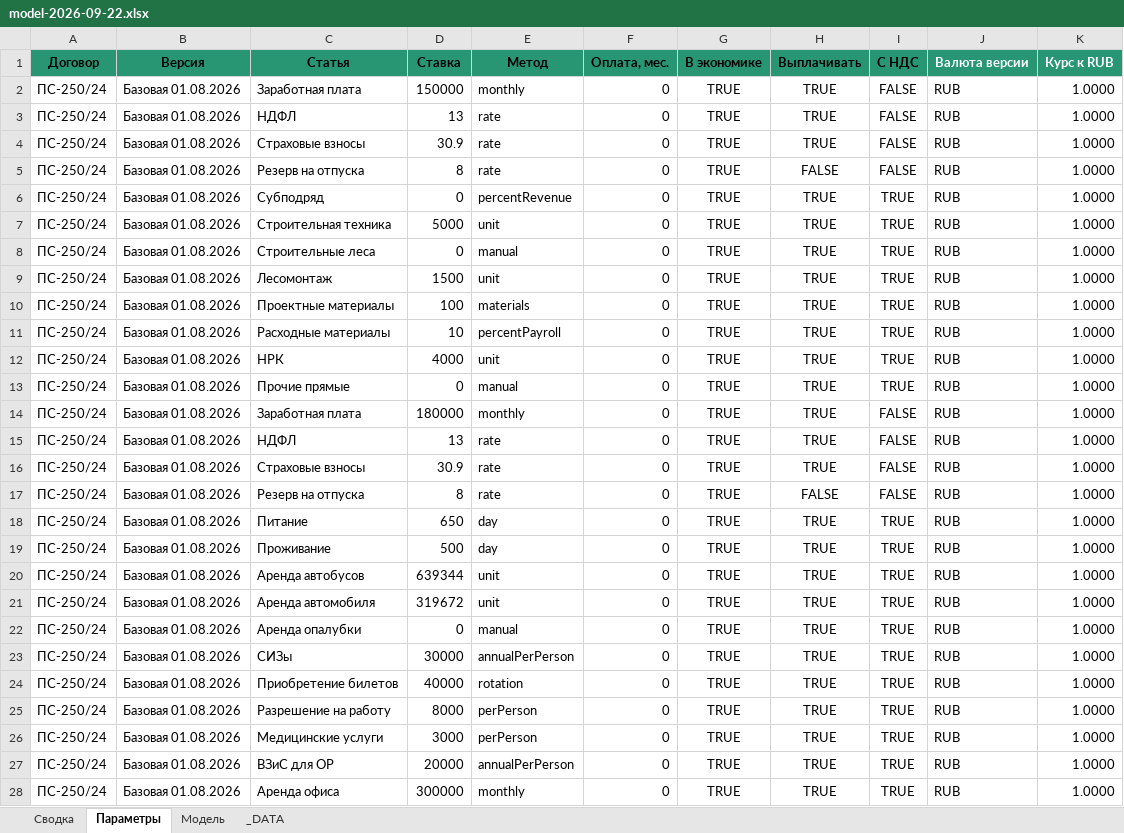
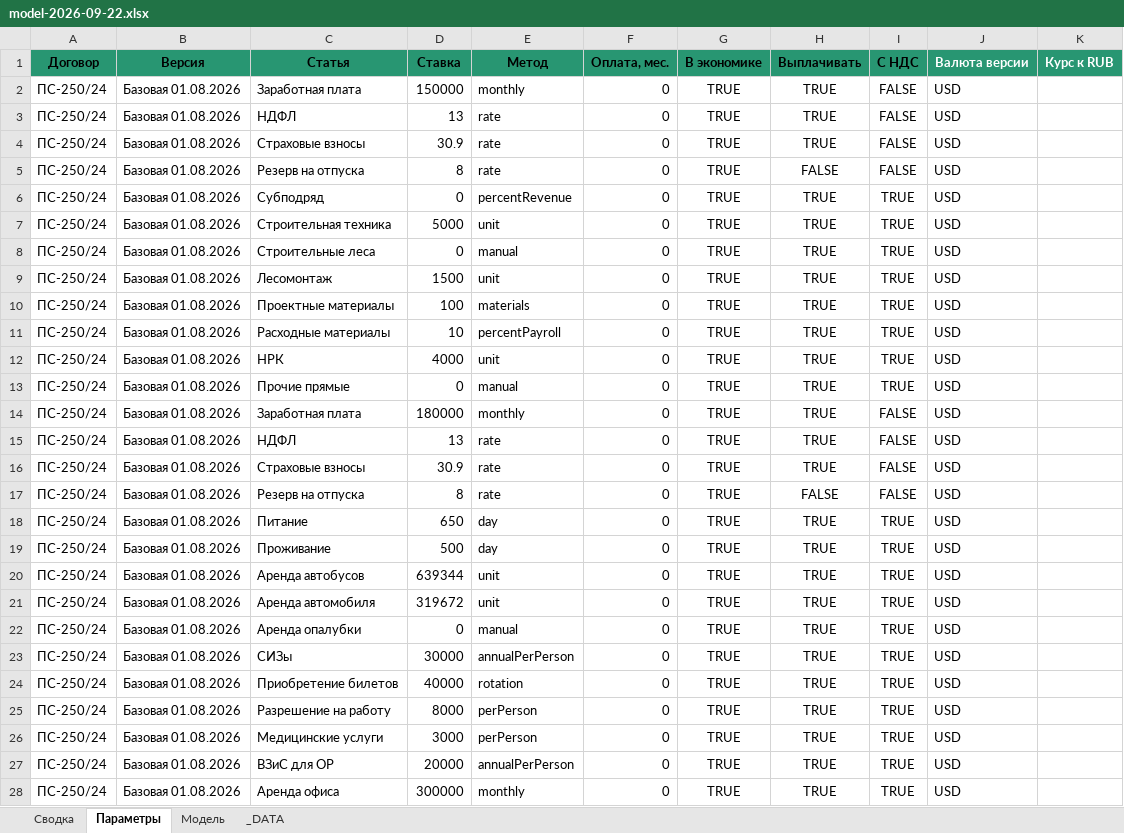
Before and after one commit to shotik83-netizen/model, an Excel workbook: data/contractors/c1/models/model-2026-09-22.xlsx, sheet Параметры, drawn as a sheet; only a part is shown; values as stored, in another font and other column widths than the file's, no borders; the diff covers the shown part only; the diff names each change by its address in the sheet, - before the commit and + after, or states it on an @@ line.

Commit message:
Set contract PS-250/24 currency to USD

```diff
--- a/data/contractors/c1/models/model-2026-09-22.xlsx (sheet Параметры)
+++ b/data/contractors/c1/models/model-2026-09-22.xlsx (sheet Параметры)
-J2:J28 (Валюта версии): RUB
+J2:J28 (Валюта версии): USD
-K2:K28 (Курс к RUB): 1.0000
+K2:K28 (Курс к RUB): (empty)
```
Also changed, not shown: 94 edited cells elsewhere in this sheet, sheet Сводка, sheet _DATA.
